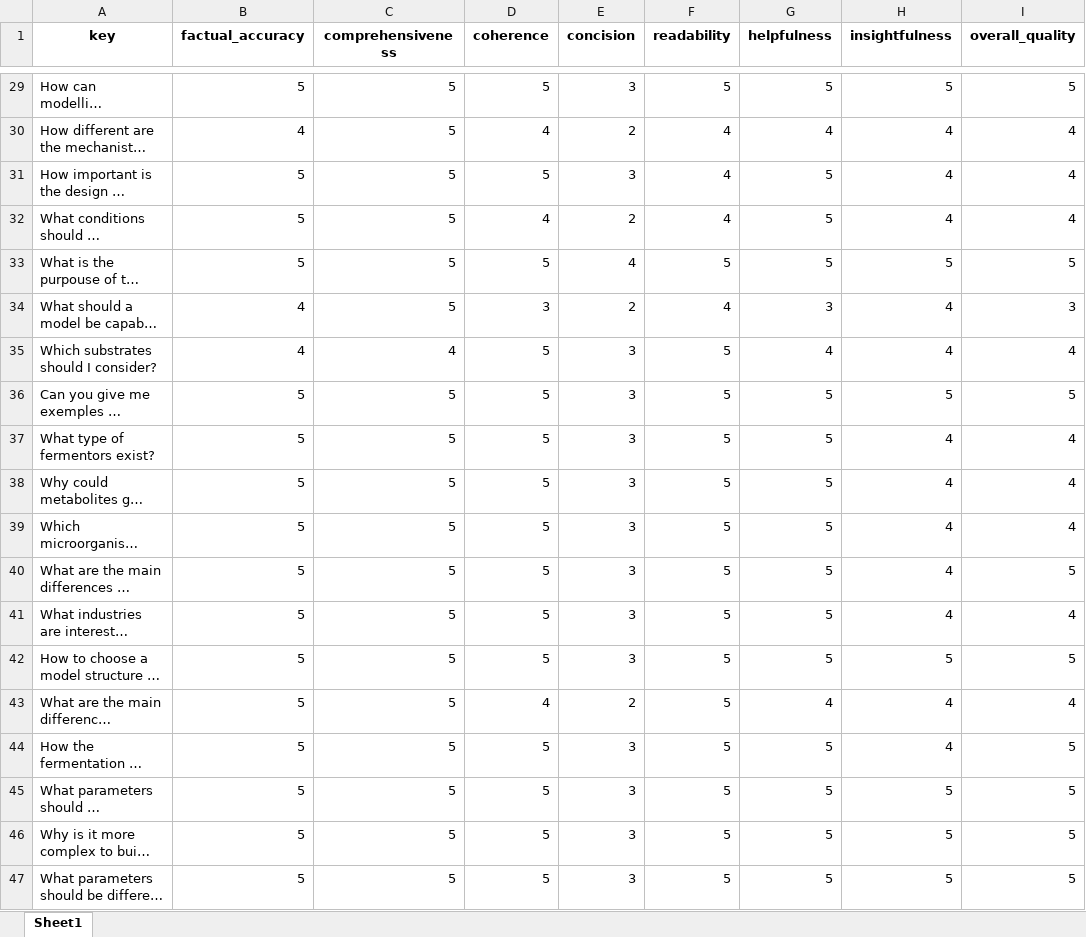
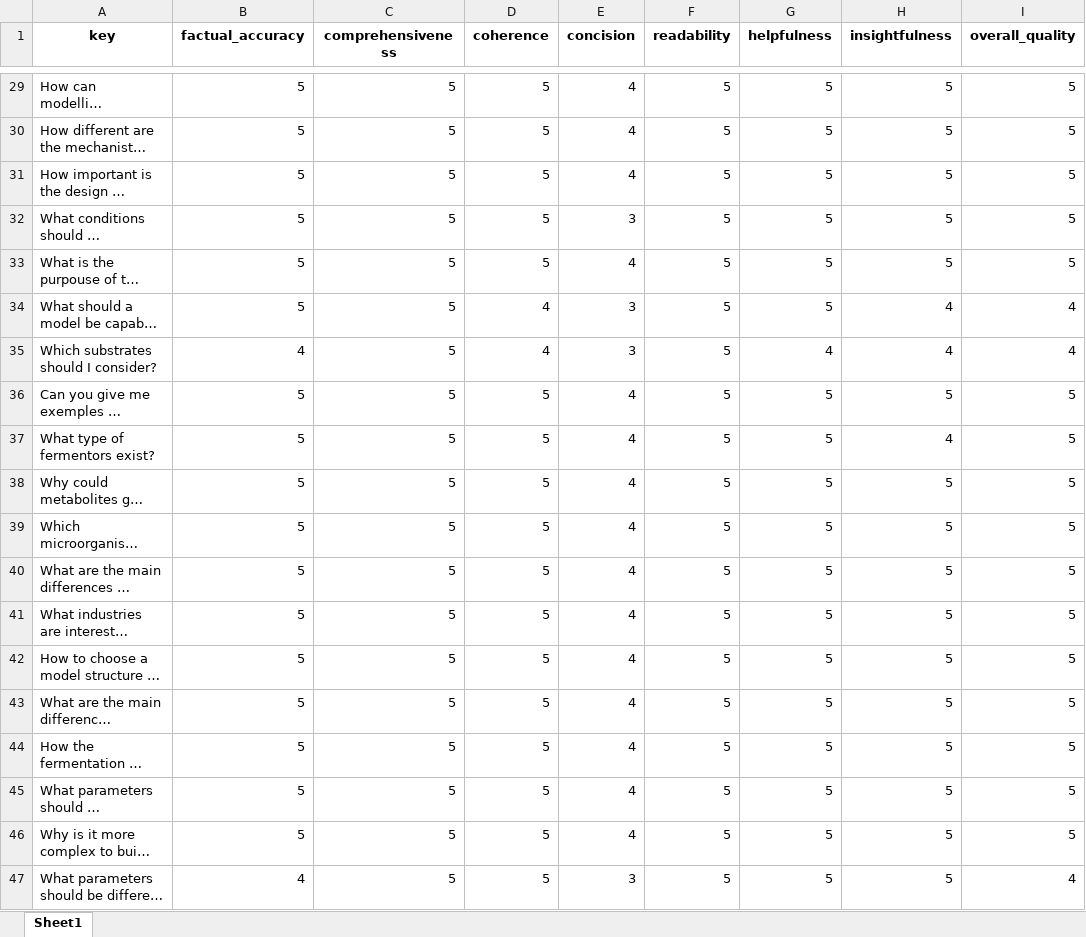
Before and after one commit to FiammettaC/FermBench-ESCAPE, an Excel workbook: data/result_claude_gemini.xlsx, sheet Sheet1, drawn as a sheet; only a part is shown, gaps mark what is left out; long unchanged cells end in …; values as stored, in another font and other column widths than the file's, no borders; the diff covers the shown part only; the diff names each change by its address in the sheet, - before the commit and + after, or states it on an @@ line.

```diff
--- a/data/result_claude_gemini.xlsx (sheet Sheet1)
+++ b/data/result_claude_gemini.xlsx (sheet Sheet1)
-E29 (concision): 3
+E29 (concision): 4
-B30 (factual_accuracy): 4
+B30 (factual_accuracy): 5
-D30 (coherence): 4
+D30 (coherence): 5
-E30 (concision): 2
+E30 (concision): 4
-F30:F32 (readability): 4
+F30:F32 (readability): 5
-G30 (helpfulness): 4
+G30 (helpfulness): 5
-H30:H32 (insightfulness): 4
+H30:H32 (insightfulness): 5
-I30:I32 (overall_quality): 4
+I30:I32 (overall_quality): 5
-E31 (concision): 3
+E31 (concision): 4
-D32 (coherence): 4
+D32 (coherence): 5
-E32 (concision): 2
+E32 (concision): 3
-B34 (factual_accuracy): 4
+B34 (factual_accuracy): 5
-D34 (coherence): 3
+D34 (coherence): 4
-E34 (concision): 2
+E34 (concision): 3
-F34 (readability): 4
+F34 (readability): 5
-G34 (helpfulness): 3
+G34 (helpfulness): 5
-I34 (overall_quality): 3
+I34 (overall_quality): 4
-C35 (comprehensiveness): 4
+C35 (comprehensiveness): 5
-D35 (coherence): 5
+D35 (coherence): 4
-E36:E42 (concision): 3
+E36:E42 (concision): 4
-I37:I39 (overall_quality): 4
+I37:I39 (overall_quality): 5
-H38:H41 (insightfulness): 4
+H38:H41 (insightfulness): 5
-I41 (overall_quality): 4
+I41 (overall_quality): 5
-D43 (coherence): 4
+D43 (coherence): 5
-E43 (concision): 2
+E43 (concision): 4
-G43 (helpfulness): 4
+G43 (helpfulness): 5
-H43:H44 (insightfulness): 4
+H43:H44 (insightfulness): 5
-I43 (overall_quality): 4
+I43 (overall_quality): 5
-E44:E46 (concision): 3
+E44:E46 (concision): 4
-B47 (factual_accuracy): 5
+B47 (factual_accuracy): 4
-I47 (overall_quality): 5
+I47 (overall_quality): 4
```
Also changed, not shown: 1 added row and 211 edited cells elsewhere in this sheet, data/final_results_aggregated.xlsx, data/result_claude_chatgpt.xlsx, 36 other files.
